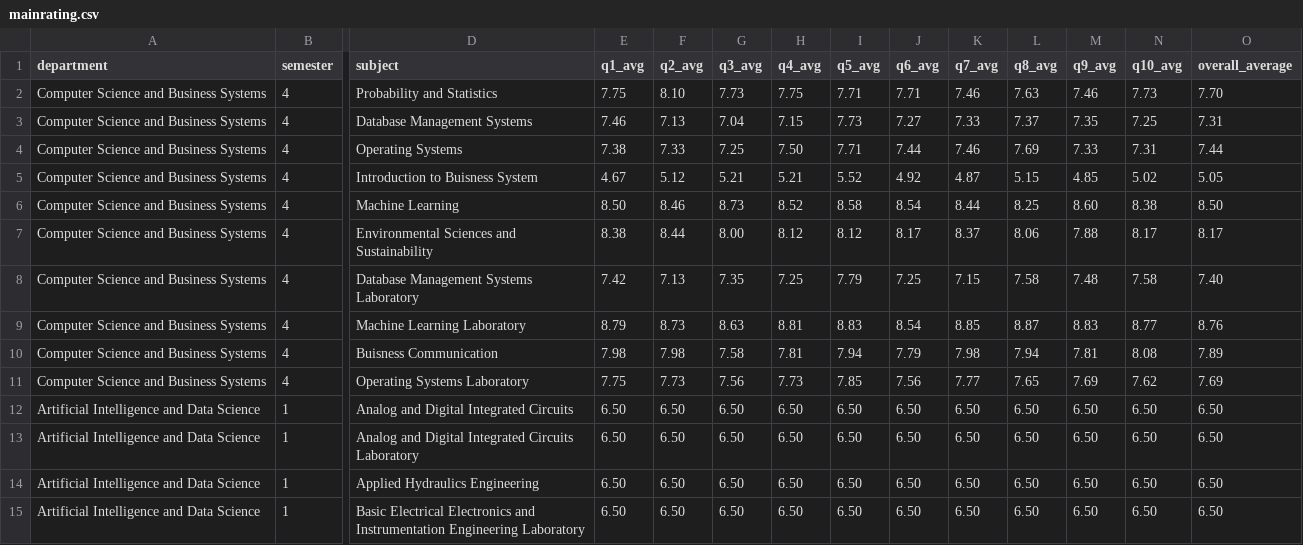
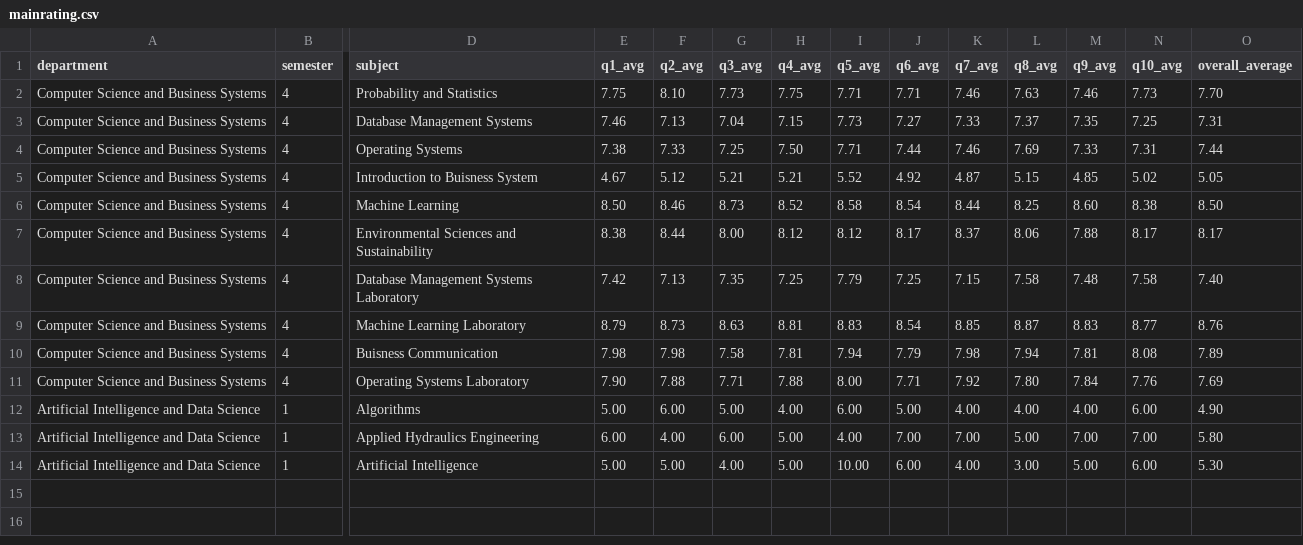
Before and after one commit to GenrecAI/Feedback-System, a CSV file: mainrating.csv, drawn as a sheet; only a part is shown, gaps mark what is left out; removed rows and columns are numbered as before the commit, all else as after; rows hold the shown columns only; the diff names each change by its address in the sheet, - before the commit and + after, or states it on an @@ line.

```diff
--- a/mainrating.csv
+++ b/mainrating.csv
-E11 (q1_avg): 7.75
+E11 (q1_avg): 7.90
-F11 (q2_avg): 7.73
+F11 (q2_avg): 7.88
-G11 (q3_avg): 7.56
+G11 (q3_avg): 7.71
-H11 (q4_avg): 7.73
+H11 (q4_avg): 7.88
-I11 (q5_avg): 7.85
+I11 (q5_avg): 8.00
-J11 (q6_avg): 7.56
+J11 (q6_avg): 7.71
-K11 (q7_avg): 7.77
+K11 (q7_avg): 7.92
-L11 (q8_avg): 7.65
+L11 (q8_avg): 7.80
-M11 (q9_avg): 7.69
+M11 (q9_avg): 7.84
-N11 (q10_avg): 7.62
+N11 (q10_avg): 7.76
-row 12: Artificial Intelligence and Data Science | 1 | Analog and Digital Integrated Circuits | 6.50 | 6.50 | 6.50 | 6.50 | 6.50 | 6.50 | 6.50 | 6.50 | 6.50 | 6.50 | 6.50
-row 13: Artificial Intelligence and Data Science | 1 | Analog and Digital Integrated Circuits Laboratory | 6.50 | 6.50 | 6.50 | 6.50 | 6.50 | 6.50 | 6.50 | 6.50 | 6.50 | 6.50 | 6.50
-row 14: Artificial Intelligence and Data Science | 1 | Applied Hydraulics Engineering | 6.50 | 6.50 | 6.50 | 6.50 | 6.50 | 6.50 | 6.50 | 6.50 | 6.50 | 6.50 | 6.50
-row 15: Artificial Intelligence and Data Science | 1 | Basic Electrical Electronics and Instrumentation Engineering Laboratory | 6.50 | 6.50 | 6.50 | 6.50 | 6.50 | 6.50 | 6.50 | 6.50 | 6.50 | 6.50 | 6.50
+row 12: Artificial Intelligence and Data Science | 1 | Algorithms | 5.00 | 6.00 | 5.00 | 4.00 | 6.00 | 5.00 | 4.00 | 4.00 | 4.00 | 6.00 | 4.90
+row 13: Artificial Intelligence and Data Science | 1 | Applied Hydraulics Engineering | 6.00 | 4.00 | 6.00 | 5.00 | 4.00 | 7.00 | 7.00 | 5.00 | 7.00 | 7.00 | 5.80
+row 14: Artificial Intelligence and Data Science | 1 | Artificial Intelligence | 5.00 | 5.00 | 4.00 | 5.00 | 10.00 | 6.00 | 4.00 | 3.00 | 5.00 | 6.00 | 5.30
```
Also changed, not shown: ratings.csv, students.csv, 2 other files.
